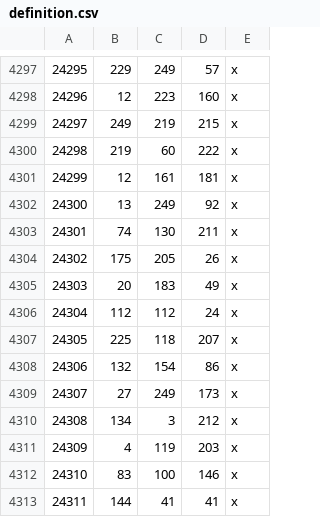
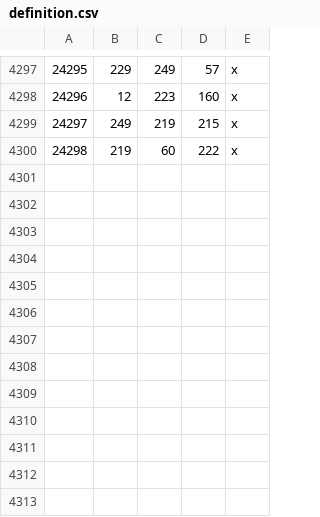
Before and after one commit to pucakisses-star/ck3, a CSV file: worldsource/map_data/definition.csv, drawn as a sheet; only a part is shown, gaps mark what is left out; the diff names each change by its address in the sheet, - before the commit and + after, or states it on an @@ line.

```diff
--- a/worldsource/map_data/definition.csv
+++ b/worldsource/map_data/definition.csv
-row 4301: 24299 | 12 | 161 | 181 | x
-row 4302: 24300 | 13 | 249 | 92 | x
-row 4303: 24301 | 74 | 130 | 211 | x
-row 4304: 24302 | 175 | 205 | 26 | x
-row 4305: 24303 | 20 | 183 | 49 | x
-row 4306: 24304 | 112 | 112 | 24 | x
-row 4307: 24305 | 225 | 118 | 207 | x
-row 4308: 24306 | 132 | 154 | 86 | x
-row 4309: 24307 | 27 | 249 | 173 | x
-row 4310: 24308 | 134 | 3 | 212 | x
-row 4311: 24309 | 4 | 119 | 203 | x
-row 4312: 24310 | 83 | 100 | 146 | x
-row 4313: 24311 | 144 | 41 | 41 | x
```
Also changed, not shown: 10 other files.
